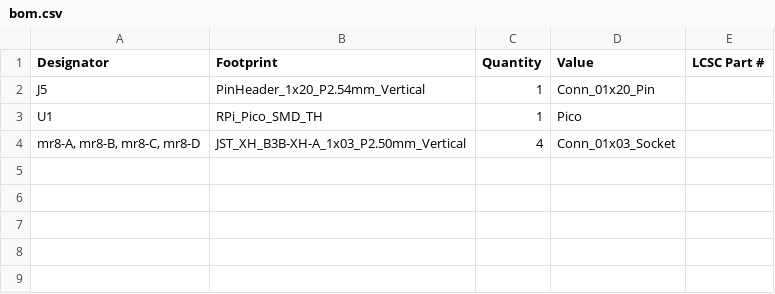
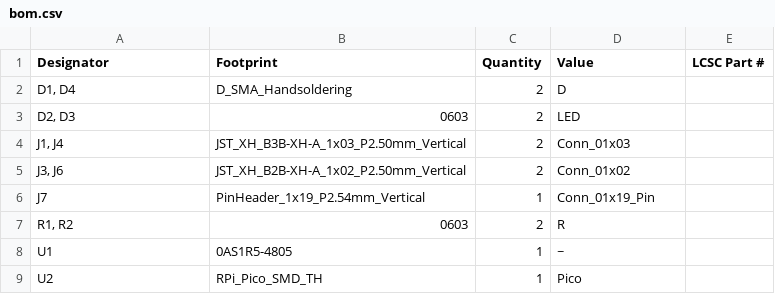
Before and after one commit to TsutsumiHiroki/SUMO, a CSV file: KiCad/SUMOBoard/production/bom.csv, drawn as a sheet.

```diff
--- a/KiCad/SUMOBoard/production/bom.csv
+++ b/KiCad/SUMOBoard/production/bom.csv
@@ -1,4 +1,9 @@
 Designator,Footprint,Quantity,Value,LCSC Part #
-J5,PinHeader_1x20_P2.54mm_Vertical,1,Conn_01x20_Pin,
-U1,RPi_Pico_SMD_TH,1,Pico,
-"mr8-A, mr8-B, mr8-C, mr8-D",JST_XH_B3B-XH-A_1x03_P2.50mm_Vertical,4,Conn_01x03_Socket,
+"D1, D4",D_SMA_Handsoldering,2,D,
+"D2, D3",0603,2,LED,
+"J1, J4",JST_XH_B3B-XH-A_1x03_P2.50mm_Vertical,2,Conn_01x03,
+"J3, J6",JST_XH_B2B-XH-A_1x02_P2.50mm_Vertical,2,Conn_01x02,
+J7,PinHeader_1x19_P2.54mm_Vertical,1,Conn_01x19_Pin,
+"R1, R2",0603,2,R,
+U1,0AS1R5-4805,1,~,
+U2,RPi_Pico_SMD_TH,1,Pico,
```
Also changed, not shown: KiCad/SUMOBoard/production/positions.csv, 15 other files.
